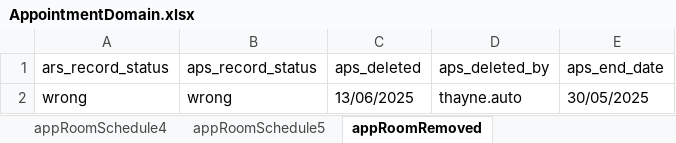
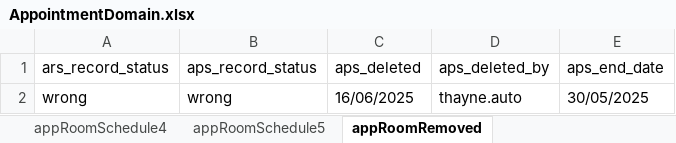
Before and after one commit to manojvyavahare27/ReleaseC4Automation, an Excel workbook: ExcelFiles/AppointmentDomain.xlsx, sheet appRoomRemoved, drawn as a sheet; values as stored, in another font and other column widths than the file's, no borders; the diff names each change by its address in the sheet, - before the commit and + after, or states it on an @@ line.

```diff
--- a/ExcelFiles/AppointmentDomain.xlsx (sheet appRoomRemoved)
+++ b/ExcelFiles/AppointmentDomain.xlsx (sheet appRoomRemoved)
-C2 (aps_deleted): 13/06/2025
+C2 (aps_deleted): 16/06/2025
```
Also changed, not shown: sheet patientIdentifier, sheet addEditAppointments, sheet rescheduleAppointments, sheet CancelBookAppointment, sheet bookNewAppointments, sheet nextAvailAppointments, 3 more sheets.
